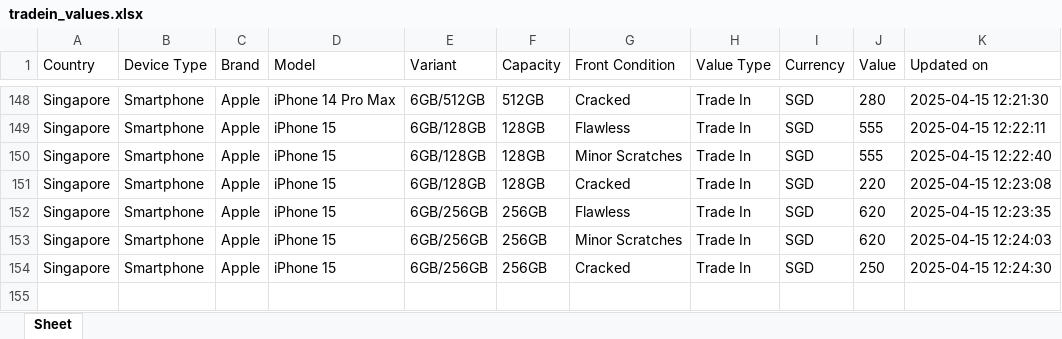
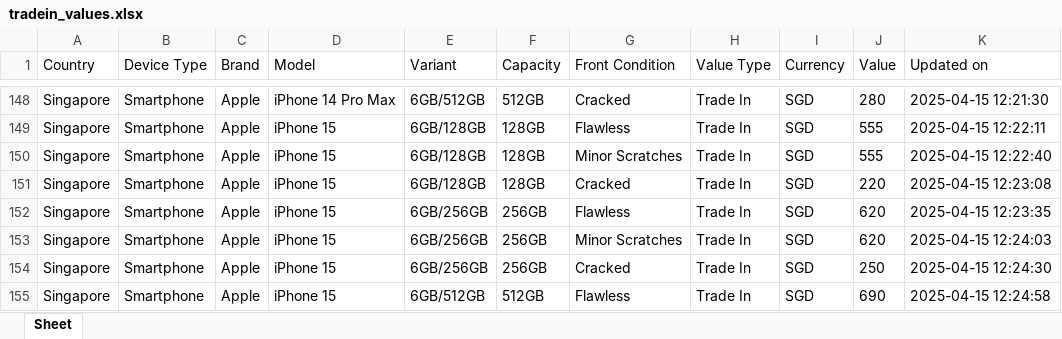
Before and after one commit to Ashutoshmitra/TradeBot, an Excel workbook: tradein_values.xlsx, sheet Sheet, drawn as a sheet; only a part is shown, gaps mark what is left out; values as stored, in another font and other column widths than the file's, no borders; the diff names each change by its address in the sheet, - before the commit and + after, or states it on an @@ line.

```diff
--- a/tradein_values.xlsx (sheet Sheet)
+++ b/tradein_values.xlsx (sheet Sheet)
+row 155: Singapore | Smartphone | Apple | iPhone 15 | 6GB/512GB | 512GB | Flawless | Trade In | SGD | 690 | 2025-04-15 12:24:58
```
